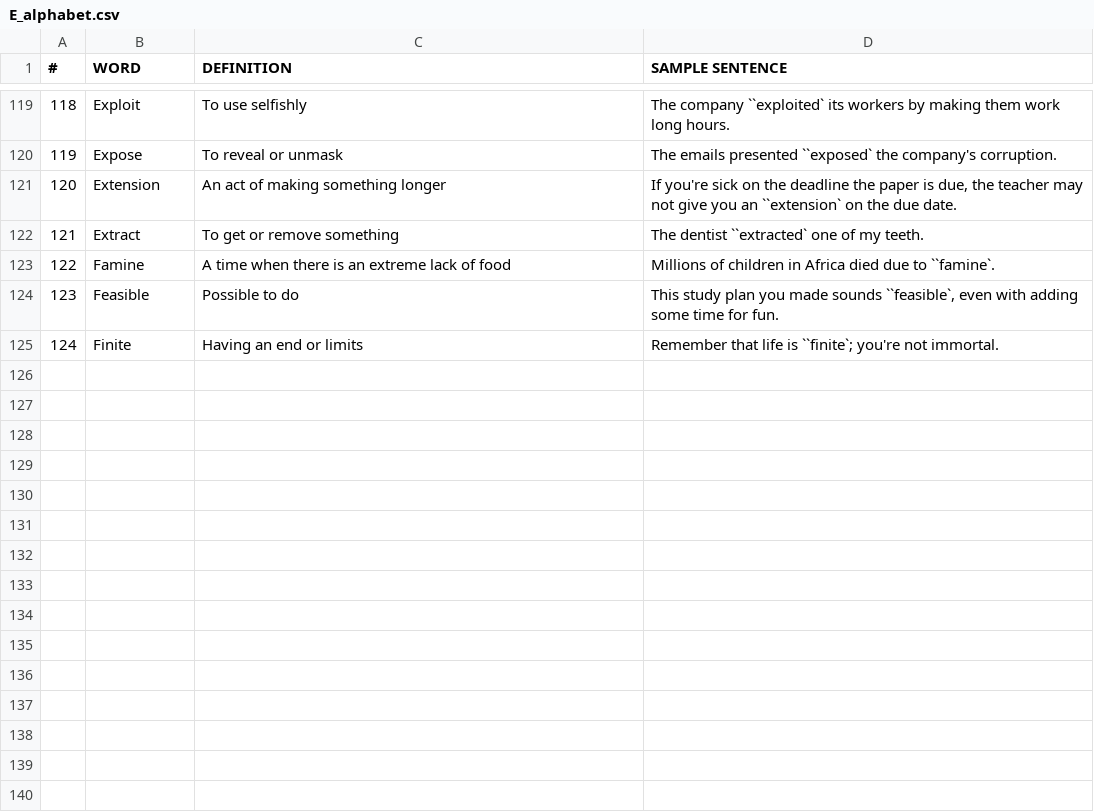
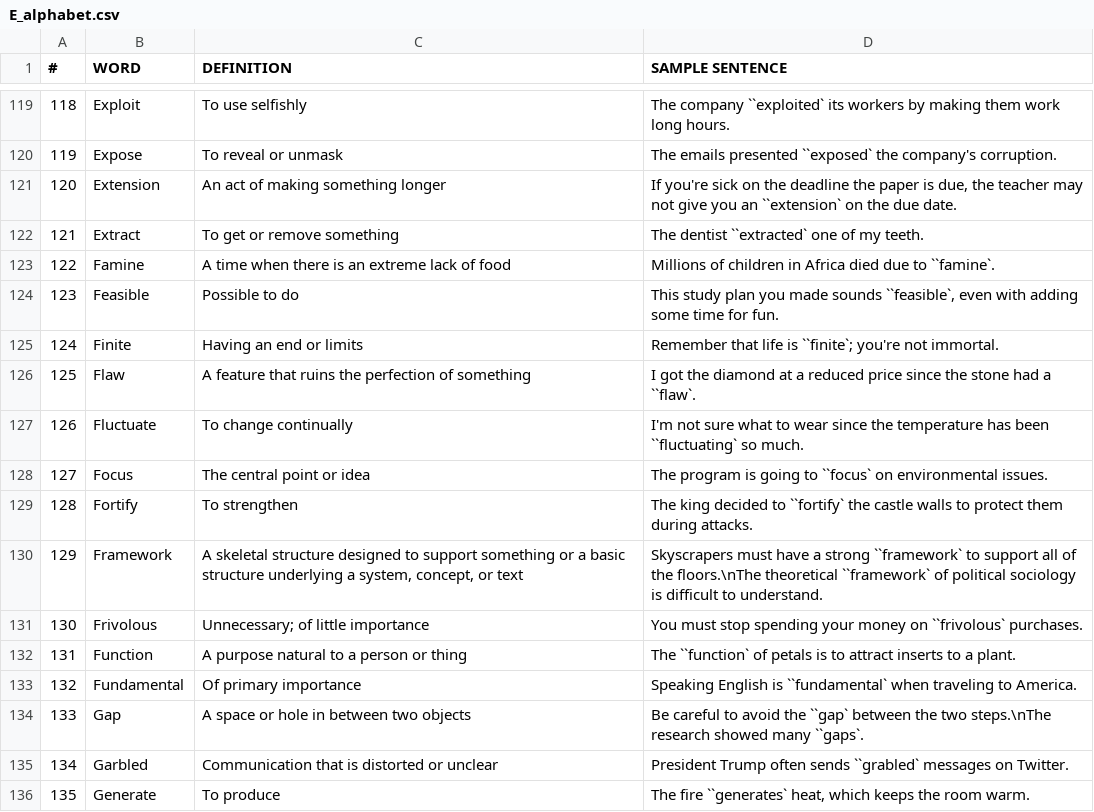
Before and after one commit to Yee172/AlphabetQs, a CSV file: Lib/E_alphabet.csv, drawn as a sheet; only a part is shown, gaps mark what is left out.

```diff
--- a/Lib/E_alphabet.csv
+++ b/Lib/E_alphabet.csv
@@ -125 +125,12 @@
 124,Finite,"Having an end or limits","Remember that life is ``finite`; you're not immortal."
+125,Flaw,"A feature that ruins the perfection of something","I got the diamond at a reduced price since the stone had a ``flaw`."
+126,Fluctuate,"To change continually","I'm not sure what to wear since the temperature has been ``fluctuating` so much."
+127,Focus,"The central point or idea","The program is going to ``focus` on environmental issues."
+128,Fortify,"To strengthen","The king decided to ``fortify` the castle walls to protect them during attacks."
+129,Framework,"A skeletal structure designed to support something or a basic structure underlying a system, concept, or text","Skyscrapers must have a strong ``framework` to support all of the floors.\nThe theoretical ``framework` of political sociology is difficult to understand."
+130,Frivolous,"Unnecessary; of little importance","You must stop spending your money on ``frivolous` purchases."
+131,Function,"A purpose natural to a person or thing","The ``function` of petals is to attract inserts to a plant."
+132,Fundamental,"Of primary importance","Speaking English is ``fundamental` when traveling to America."
+133,Gap,"A space or hole in between two objects","Be careful to avoid the ``gap` between the two steps.\nThe research showed many ``gaps`."
+134,Garbled,"Communication that is distorted or unclear","President Trump often sends ``grabled` messages on Twitter."
+135,Generate,"To produce","The fire ``generates` heat, which keeps the room warm."
```
Also changed, not shown: 1 other file.
